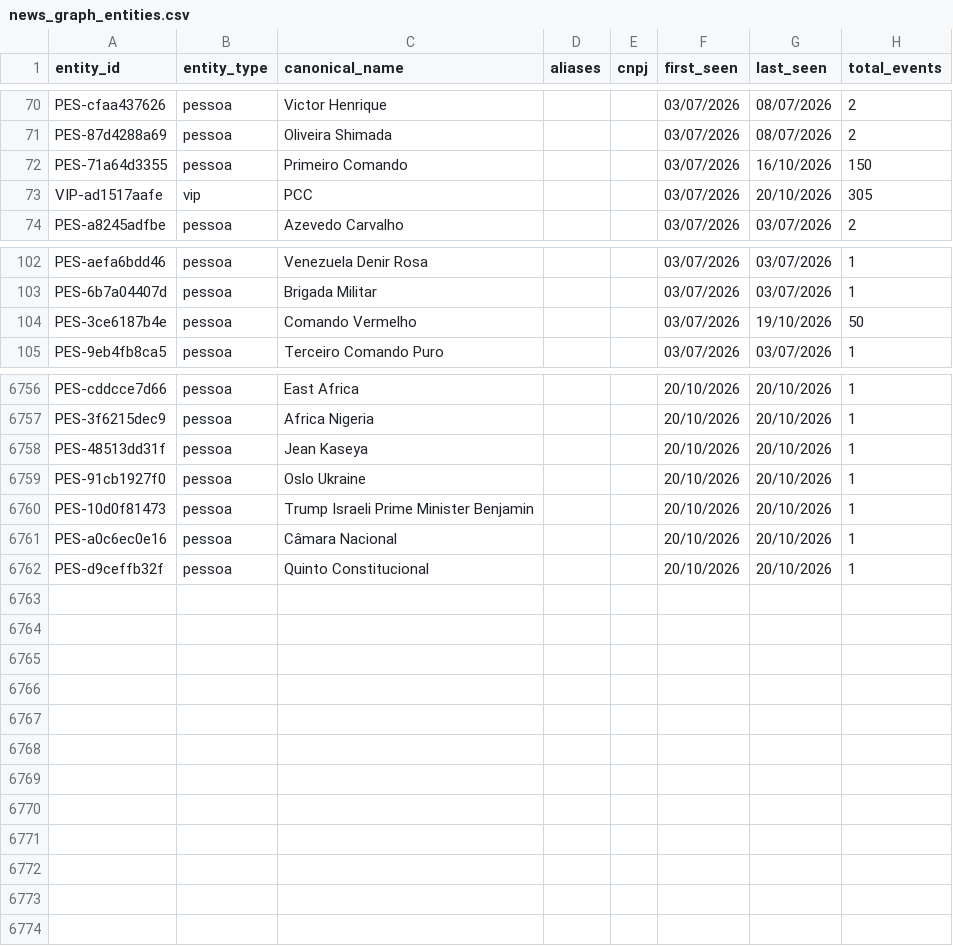
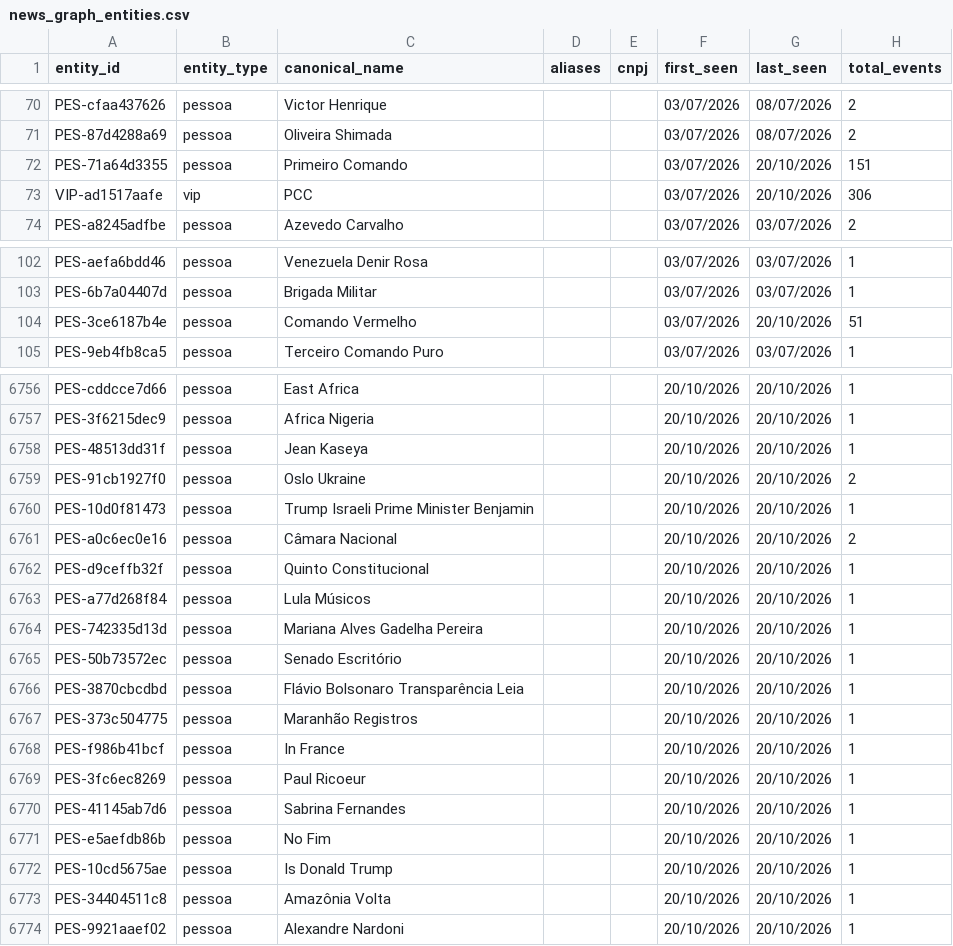
Before and after one commit to GuilhermeACRusso/monitor-de-not-cias, a CSV file: news_graph_entities.csv, drawn as a sheet; only a part is shown, gaps mark what is left out; the diff covers the shown part only.

Commit message:
Update news ledger and entity graph

```diff
--- a/news_graph_entities.csv
+++ b/news_graph_entities.csv
@@ -71,4 +71,4 @@ PES-cfaa437626,pessoa,Victor Henrique,,,03/07/2026,08/07/2026,2
 PES-87d4288a69,pessoa,Oliveira Shimada,,,03/07/2026,08/07/2026,2
-PES-71a64d3355,pessoa,Primeiro Comando,,,03/07/2026,16/10/2026,150
-VIP-ad1517aafe,vip,PCC,,,03/07/2026,20/10/2026,305
+PES-71a64d3355,pessoa,Primeiro Comando,,,03/07/2026,20/10/2026,151
+VIP-ad1517aafe,vip,PCC,,,03/07/2026,20/10/2026,306
 PES-a8245adfbe,pessoa,Azevedo Carvalho,,,03/07/2026,03/07/2026,2
@@ -103,3 +103,3 @@ PES-aefa6bdd46,pessoa,Venezuela Denir Rosa,,,03/07/2026,03/07/2026,1
 PES-6b7a04407d,pessoa,Brigada Militar,,,03/07/2026,03/07/2026,1
-PES-3ce6187b4e,pessoa,Comando Vermelho,,,03/07/2026,19/10/2026,50
+PES-3ce6187b4e,pessoa,Comando Vermelho,,,03/07/2026,20/10/2026,51
 PES-9eb4fb8ca5,pessoa,Terceiro Comando Puro,,,03/07/2026,03/07/2026,1
@@ -6758,5 +6758,17 @@ PES-3f6215dec9,pessoa,Africa Nigeria,,,20/10/2026,20/10/2026,1
 PES-48513dd31f,pessoa,Jean Kaseya,,,20/10/2026,20/10/2026,1
-PES-91cb1927f0,pessoa,Oslo Ukraine,,,20/10/2026,20/10/2026,1
+PES-91cb1927f0,pessoa,Oslo Ukraine,,,20/10/2026,20/10/2026,2
 PES-10d0f81473,pessoa,Trump Israeli Prime Minister Benjamin,,,20/10/2026,20/10/2026,1
-PES-a0c6ec0e16,pessoa,Câmara Nacional,,,20/10/2026,20/10/2026,1
+PES-a0c6ec0e16,pessoa,Câmara Nacional,,,20/10/2026,20/10/2026,2
 PES-d9ceffb32f,pessoa,Quinto Constitucional,,,20/10/2026,20/10/2026,1
+PES-a77d268f84,pessoa,Lula Músicos,,,20/10/2026,20/10/2026,1
+PES-742335d13d,pessoa,Mariana Alves Gadelha Pereira,,,20/10/2026,20/10/2026,1
+PES-50b73572ec,pessoa,Senado Escritório,,,20/10/2026,20/10/2026,1
+PES-3870cbcdbd,pessoa,Flávio Bolsonaro Transparência Leia,,,20/10/2026,20/10/2026,1
+PES-373c504775,pessoa,Maranhão Registros,,,20/10/2026,20/10/2026,1
+PES-f986b41bcf,pessoa,In France,,,20/10/2026,20/10/2026,1
+PES-3fc6ec8269,pessoa,Paul Ricoeur,,,20/10/2026,20/10/2026,1
+PES-41145ab7d6,pessoa,Sabrina Fernandes,,,20/10/2026,20/10/2026,1
+PES-e5aefdb86b,pessoa,No Fim,,,20/10/2026,20/10/2026,1
+PES-10cd5675ae,pessoa,Is Donald Trump,,,20/10/2026,20/10/2026,1
+PES-34404511c8,pessoa,Amazônia Volta,,,20/10/2026,20/10/2026,1
+PES-9921aaef02,pessoa,Alexandre Nardoni,,,20/10/2026,20/10/2026,1
```
Also changed, not shown: 70 edited cells elsewhere in this file, 3 other files.
